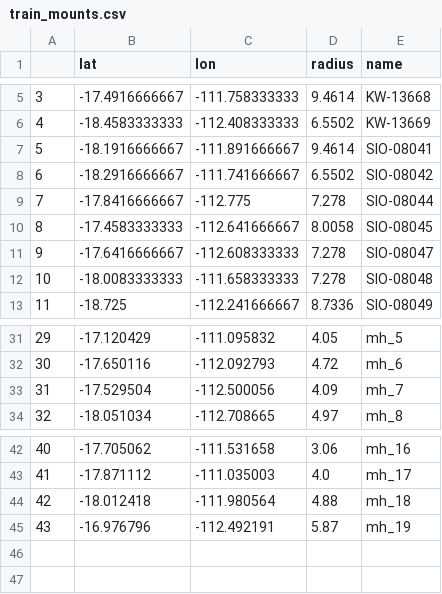
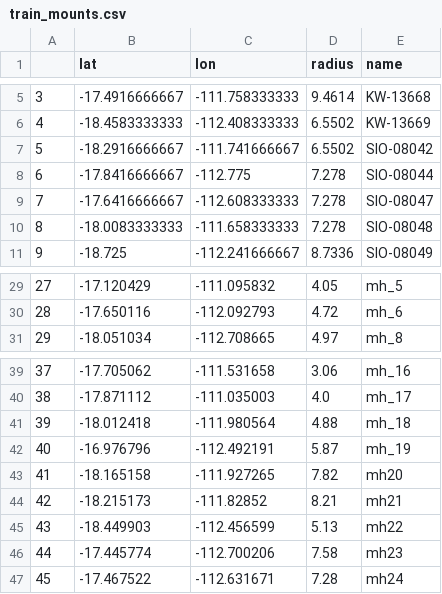
Before and after one commit to mawks12/seamount_picking, a CSV file: code/out/train_mounts.csv, drawn as a sheet; only a part is shown, gaps mark what is left out; removed rows and columns are numbered as before the commit, all else as after; the diff names each change by its address in the sheet, - before the commit and + after, or states it on an @@ line.

```diff
--- a/code/out/train_mounts.csv
+++ b/code/out/train_mounts.csv
-row 7: 5 | -18.1916666667 | -111.891666667 | 9.4614 | SIO-08041
@@ column A renumbered between rows 7 and 42 @@
-row 10: 8 | -17.4583333333 | -112.641666667 | 8.0058 | SIO-08045
-row 33: 31 | -17.529504 | -112.500056 | 4.09 | mh_7
+row 43: 41 | -18.165158 | -111.927265 | 7.82 | mh20
+row 44: 42 | -18.215173 | -111.82852 | 8.21 | mh21
+row 45: 43 | -18.449903 | -112.456599 | 5.13 | mh22
+row 46: 44 | -17.445774 | -112.700206 | 7.58 | mh23
+row 47: 45 | -17.467522 | -112.631671 | 7.28 | mh24
```
Also changed, not shown: code/data/handpick_test_coords.csv, code/out/handpick_train_coords.csv, 10 other files.
